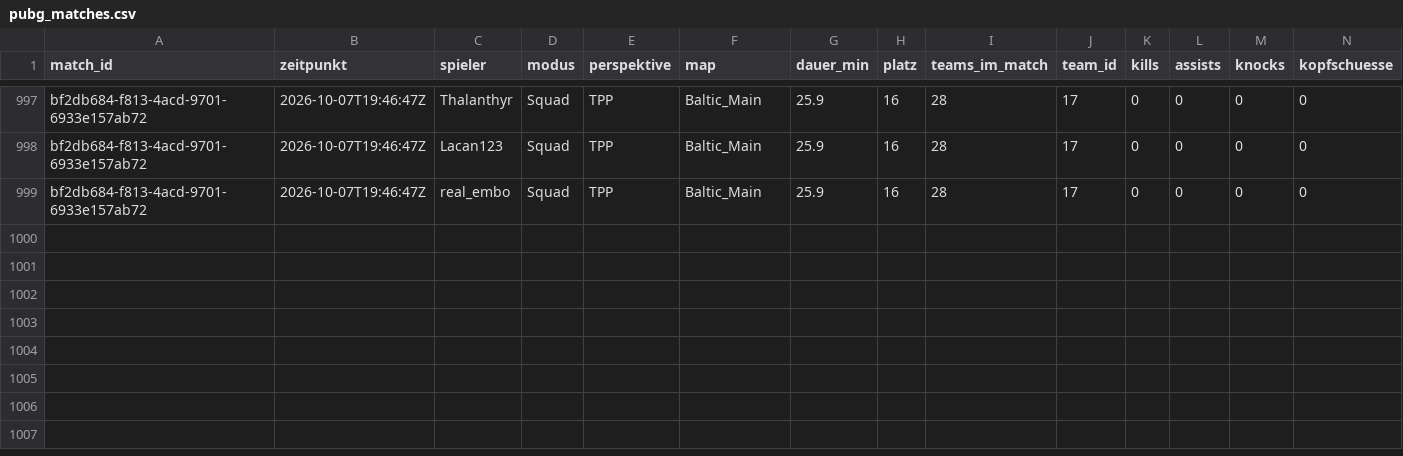
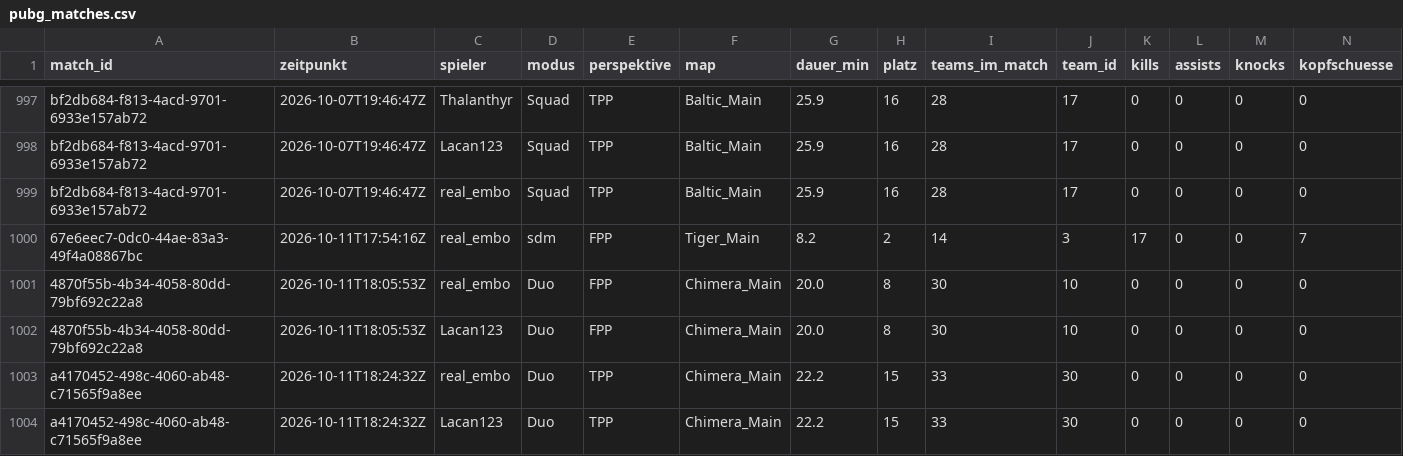
Before and after one commit to realembo88/S-404, a CSV file: pubg_matches.csv, drawn as a sheet; only a part is shown, gaps mark what is left out; rows hold the shown columns only; the diff names each change by its address in the sheet, - before the commit and + after, or states it on an @@ line.

```diff
--- a/pubg_matches.csv
+++ b/pubg_matches.csv
+row 1000: 67e6eec7-0dc0-44ae-83a3-49f4a08867bc | 2026-10-11T17:54:16Z | real_embo | sdm | FPP | Tiger_Main | 8.2 | 2 | 14 | 3 | 17 | 0 | 0 | 7
+row 1001: 4870f55b-4b34-4058-80dd-79bf692c22a8 | 2026-10-11T18:05:53Z | real_embo | Duo | FPP | Chimera_Main | 20.0 | 8 | 30 | 10 | 0 | 0 | 0 | 0
+row 1002: 4870f55b-4b34-4058-80dd-79bf692c22a8 | 2026-10-11T18:05:53Z | Lacan123 | Duo | FPP | Chimera_Main | 20.0 | 8 | 30 | 10 | 0 | 0 | 0 | 0
+row 1003: a4170452-498c-4060-ab48-c71565f9a8ee | 2026-10-11T18:24:32Z | real_embo | Duo | TPP | Chimera_Main | 22.2 | 15 | 33 | 30 | 0 | 0 | 0 | 0
+row 1004: a4170452-498c-4060-ab48-c71565f9a8ee | 2026-10-11T18:24:32Z | Lacan123 | Duo | TPP | Chimera_Main | 22.2 | 15 | 33 | 30 | 0 | 0 | 0 | 0
```
Also changed, not shown: weapons.csv, 1 other file.
